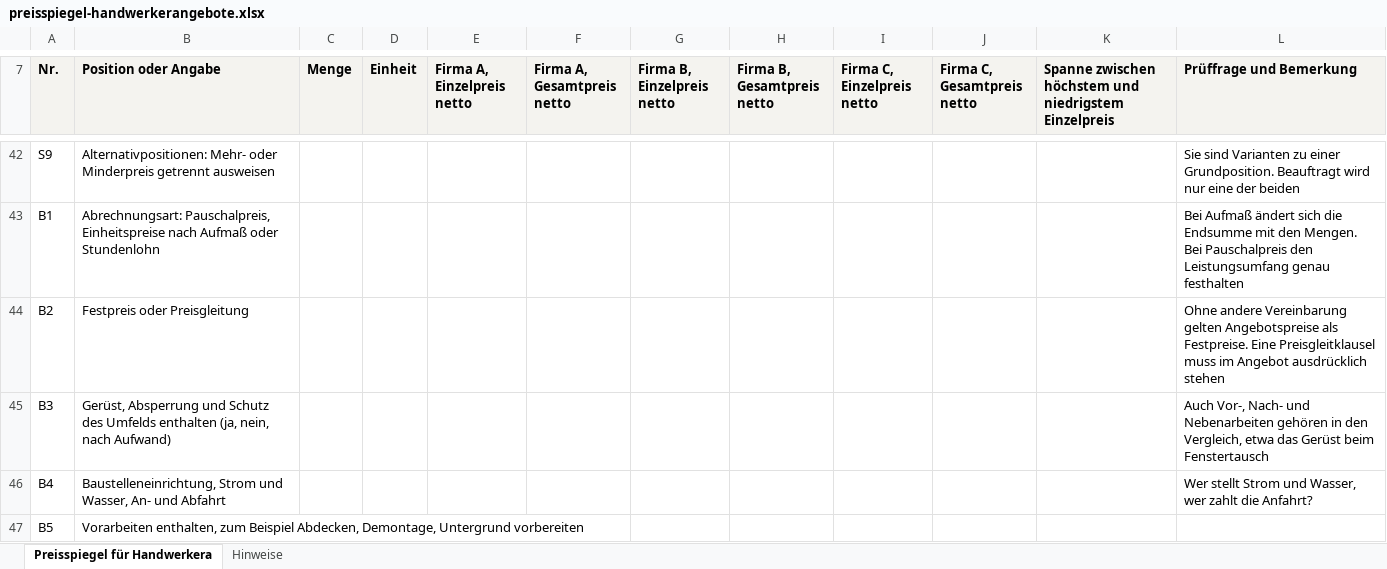
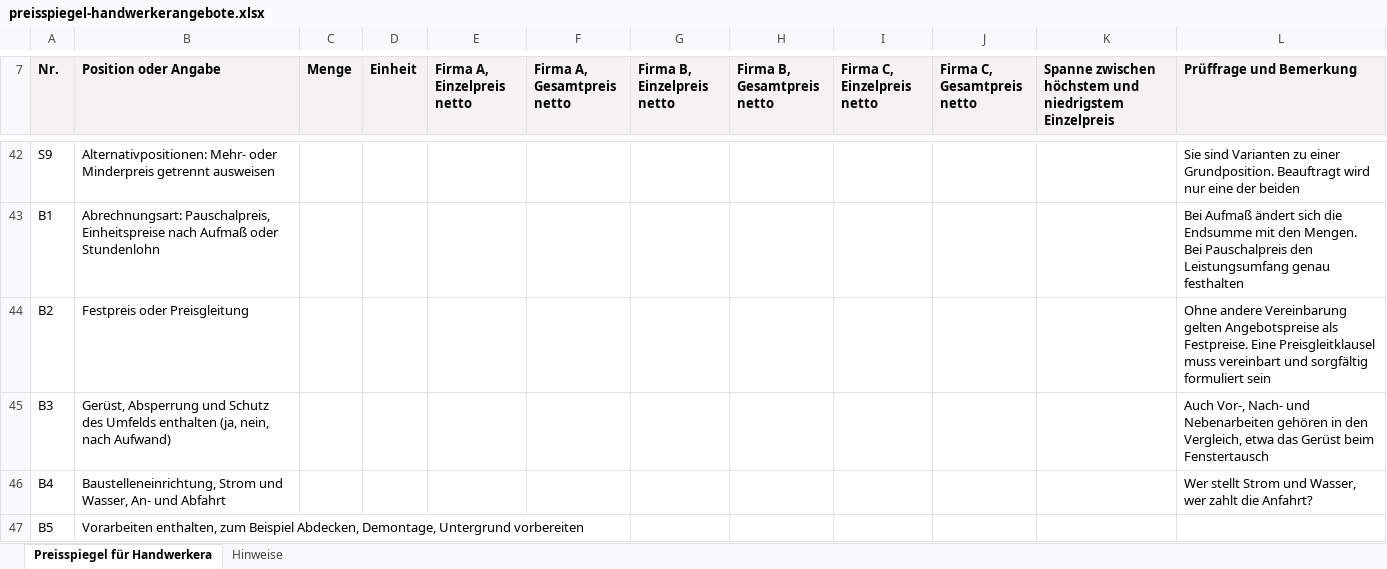
Before and after one commit to ing-bassam/ing-bassam-website, an Excel workbook: vorlagen/preisspiegel-handwerkerangebote/preisspiegel-handwerkerangebote.xlsx, sheet Preisspiegel für Handwerkera, drawn as a sheet; only a part is shown, gaps mark what is left out; values as stored, in another font and other column widths than the file's, no borders; charts and pictures not drawn; the diff names each change by its address in the sheet, - before the commit and + after, or states it on an @@ line.

```diff
--- a/vorlagen/preisspiegel-handwerkerangebote/preisspiegel-handwerkerangebote.xlsx (sheet Preisspiegel für Handwerkera)
+++ b/vorlagen/preisspiegel-handwerkerangebote/preisspiegel-handwerkerangebote.xlsx (sheet Preisspiegel für Handwerkera)
-L44 (Prüffrage und Bemerkung): …Preisgleitklausel muss im Angebot ausdrücklich stehen
+L44 (Prüffrage und Bemerkung): …Preisgleitklausel muss vereinbart und sorgfältig formuliert sein
```
Also changed, not shown: sheet Hinweise, 3 other files.
